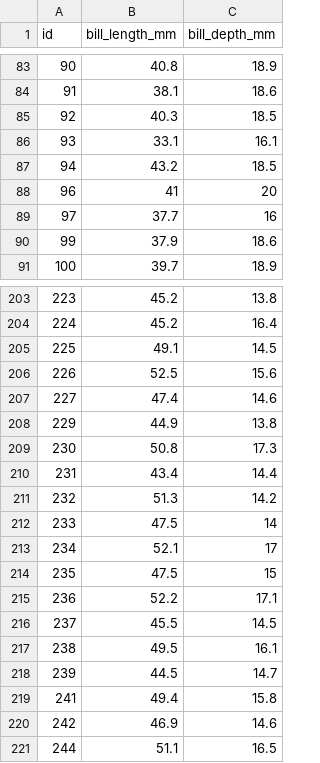
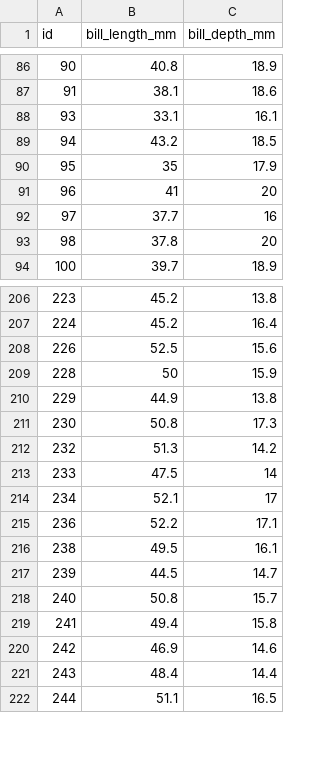
Before and after one commit to SPAAM-community/intro-to-ancient-metagenomics-book, a CSV file: assets/data/r-tidyverse/penguin_bills.csv (was assets/data/r-tidyverse/penguin_bills_2009.csv), drawn as a sheet; only a part is shown, gaps mark what is left out; removed rows and columns are numbered as before the commit, all else as after; the diff covers the shown part only; the diff names each change by its address in the sheet, - before the commit and + after, or states it on an @@ line.

```diff
--- a/assets/data/r-tidyverse/penguin_bills_2009.csv
+++ b/assets/data/r-tidyverse/penguin_bills.csv
-row 85: 92 | 40.3 | 18.5
+row 90: 95 | 35 | 17.9
-row 90: 99 | 37.9 | 18.6
+row 93: 98 | 37.8 | 20
-row 205: 225 | 49.1 | 14.5
-row 207: 227 | 47.4 | 14.6
+row 209: 228 | 50 | 15.9
-row 210: 231 | 43.4 | 14.4
-row 214: 235 | 47.5 | 15
-row 216: 237 | 45.5 | 14.5
+row 218: 240 | 50.8 | 15.7
+row 221: 243 | 48.4 | 14.4
```
Also changed, not shown: 25 added rows and 23 removed rows elsewhere in this file, assets/data/r-tidyverse/penguins.csv, 2 other files.
